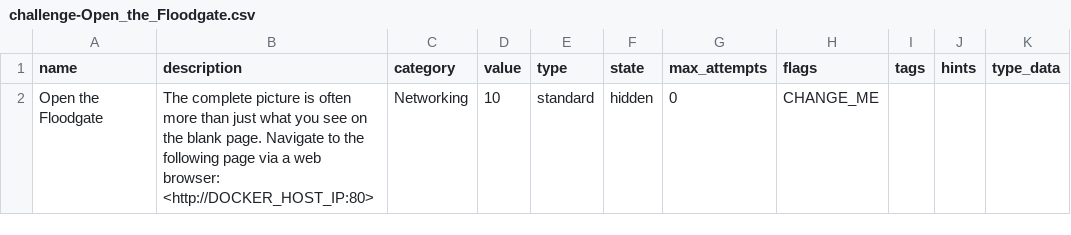
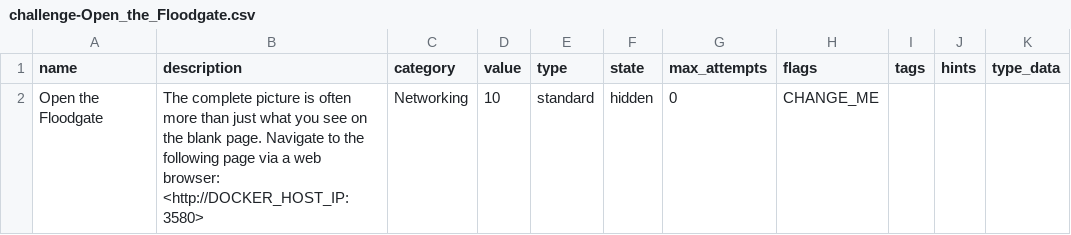
Before and after one commit to cole-wustl/seed-labs-ctf, a CSV file: category-network/Open_the_Floodgate/challenge-Open_the_Floodgate.csv, drawn as a sheet.

Commit message:
Fix port 80 conflict between CTFd and Open the Floodgate CTF (#8)
* Change nginx app to use port 3580 rather than 80.

* Modified Docker architecture graphic to use port 3580

```diff
--- a/category-network/Open_the_Floodgate/challenge-Open_the_Floodgate.csv
+++ b/category-network/Open_the_Floodgate/challenge-Open_the_Floodgate.csv
@@ -1,2 +1,2 @@
 name,description,category,value,type,state,max_attempts,flags,tags,hints,type_data
-"Open the Floodgate","The complete picture is often more than just what you see on the blank page. Navigate to the following page via a web browser: <http://DOCKER_HOST_IP:80>","Networking",10,standard,hidden,0,"CHANGE_ME",,,
+"Open the Floodgate","The complete picture is often more than just what you see on the blank page. Navigate to the following page via a web browser: <http://DOCKER_HOST_IP:3580>","Networking",10,standard,hidden,0,"CHANGE_ME",,,
```
Also changed, not shown: 6 other files.
